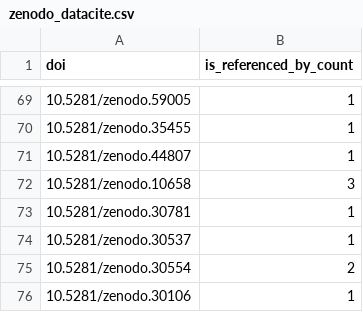
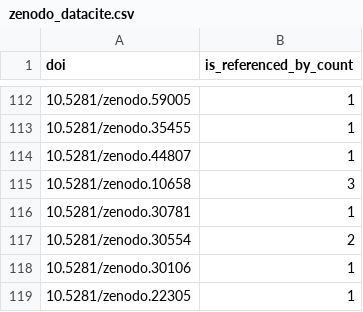
Before and after one commit to naustica/poster_citations, a CSV file: zenodo_results/zenodo_datacite.csv, drawn as a sheet; only a part is shown, gaps mark what is left out; the shorter side is filled out with more unchanged rows; removed rows and columns are numbered as before the commit, all else as after; the diff covers the shown part only; the diff names each change by its address in the sheet, - before the commit and + after, or states it on an @@ line.

```diff
--- a/zenodo_results/zenodo_datacite.csv
+++ b/zenodo_results/zenodo_datacite.csv
-row 74: 10.5281/zenodo.30537 | 1
```
Also changed, not shown: 43 added rows and 6 removed rows elsewhere in this file, figshare_results/figshare_citations.csv, poster_citations.csv, 9 other files.
